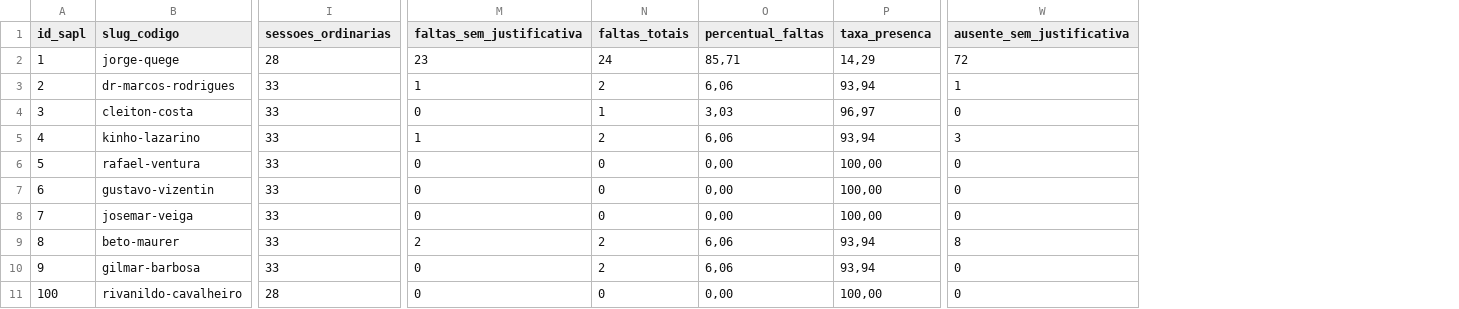
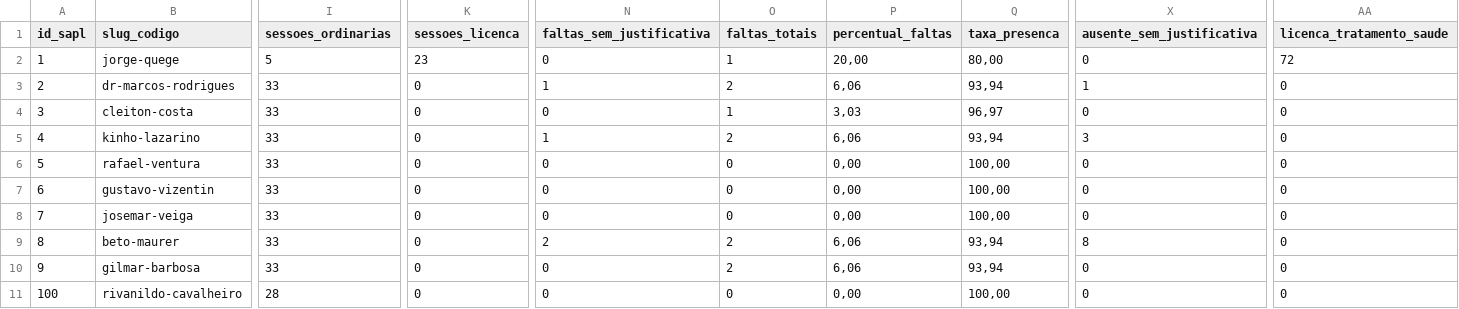
Before and after one commit to EmPratosLimpos/campo-do-tenente, a CSV file: dados/tratados/atuacao_vereadores_2026.csv, drawn as a sheet; only a part is shown, gaps mark what is left out; addresses are those after the commit; the diff names each change by its address in the sheet, - before the commit and + after, or states it on an @@ line.

```diff
--- a/dados/tratados/atuacao_vereadores_2026.csv
+++ b/dados/tratados/atuacao_vereadores_2026.csv
+column K (sessoes_licenca), rows 2-11: 23 | 0 | 0 | 0 | 0 | 0 | 0 | 0 | 0 | 0
+column AA (licenca_tratamento_saude), rows 2-11: 72 | 0 | 0 | 0 | 0 | 0 | 0 | 0 | 0 | 0
-I2 (sessoes_ordinarias): 28
+I2 (sessoes_ordinarias): 5
-N2 (faltas_sem_justificativa): 23
+N2 (faltas_sem_justificativa): 0
-O2 (faltas_totais): 24
+O2 (faltas_totais): 1
-P2 (percentual_faltas): 85,71
+P2 (percentual_faltas): 20,00
-Q2 (taxa_presenca): 14,29
+Q2 (taxa_presenca): 80,00
-X2 (ausente_sem_justificativa): 72
+X2 (ausente_sem_justificativa): 0
```
Also changed, not shown: dados/tratados/atuacao_vereadores_2025.csv, 16 other files.
